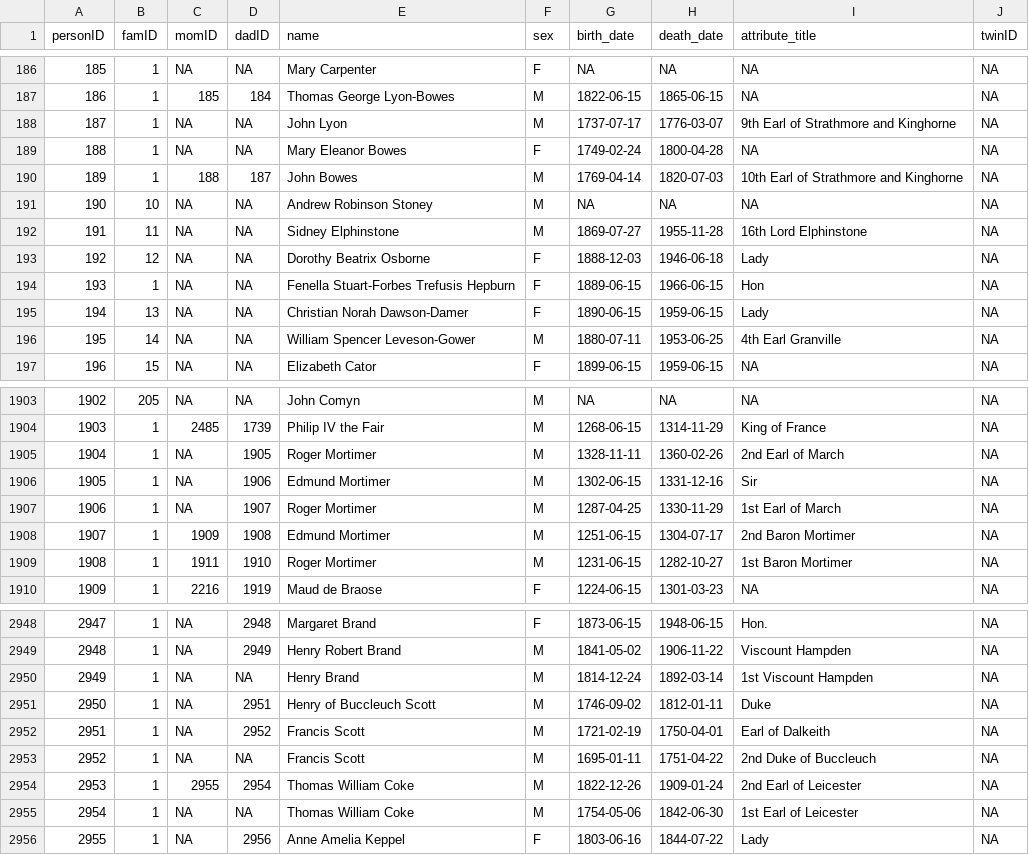
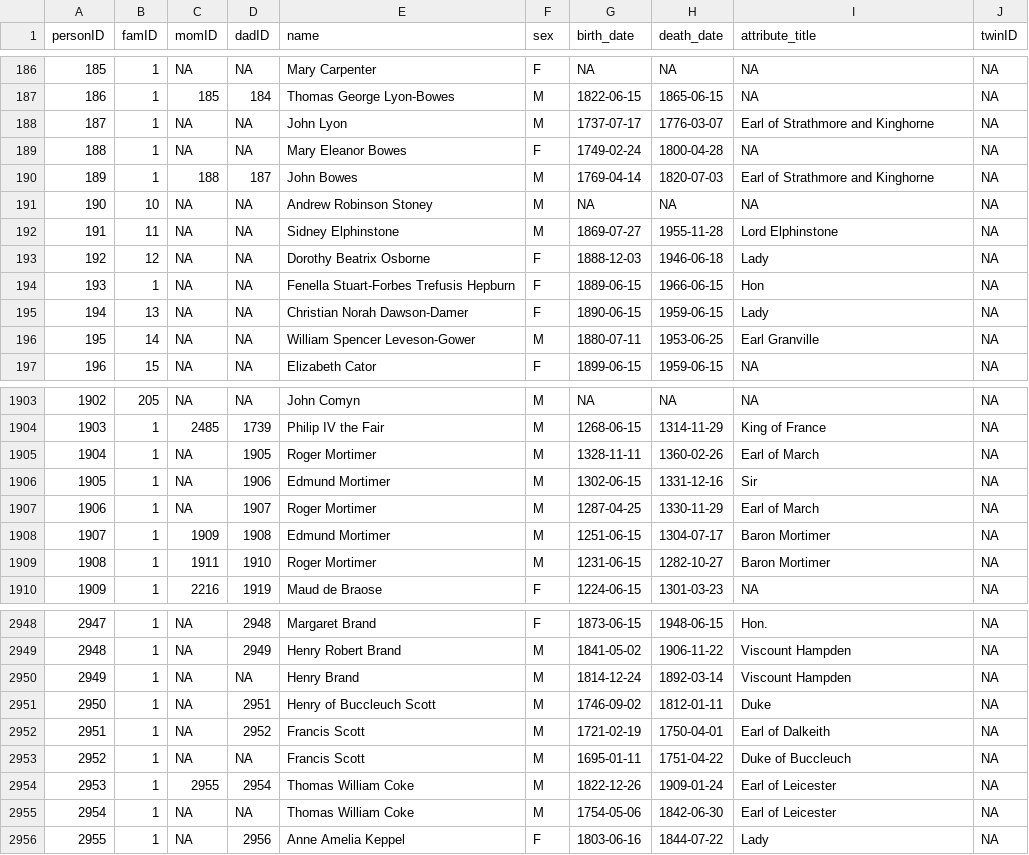
Before and after one commit to R-Computing-Lab/BGmisc, a CSV file: data-raw/royal92.csv, drawn as a sheet; only a part is shown, gaps mark what is left out; the diff covers the shown part only.

```diff
--- a/data-raw/royal92.csv
+++ b/data-raw/royal92.csv
@@ -187,7 +187,7 @@ personID,famID,momID,dadID,name,sex,birth_date,death_date,attribute_title,twinID
 186,1,185,184,Thomas George Lyon-Bowes,M,1822-06-15,1865-06-15,NA,NA
-187,1,NA,NA,John Lyon,M,1737-07-17,1776-03-07,9th Earl of Strathmore and Kinghorne,NA
+187,1,NA,NA,John Lyon,M,1737-07-17,1776-03-07,Earl of Strathmore and Kinghorne,NA
 188,1,NA,NA,Mary Eleanor Bowes,F,1749-02-24,1800-04-28,NA,NA
-189,1,188,187,John Bowes,M,1769-04-14,1820-07-03,10th Earl of Strathmore and Kinghorne,NA
+189,1,188,187,John Bowes,M,1769-04-14,1820-07-03,Earl of Strathmore and Kinghorne,NA
 190,10,NA,NA,Andrew Robinson Stoney,M,NA,NA,NA,NA
-191,11,NA,NA,Sidney Elphinstone,M,1869-07-27,1955-11-28,16th Lord Elphinstone,NA
+191,11,NA,NA,Sidney Elphinstone,M,1869-07-27,1955-11-28,Lord Elphinstone,NA
 192,12,NA,NA,Dorothy Beatrix Osborne,F,1888-12-03,1946-06-18,Lady,NA
@@ -195,3 +195,3 @@ personID,famID,momID,dadID,name,sex,birth_date,death_date,attribute_title,twinID
 194,13,NA,NA,Christian Norah Dawson-Damer,F,1890-06-15,1959-06-15,Lady,NA
-195,14,NA,NA,William Spencer Leveson-Gower,M,1880-07-11,1953-06-25,4th Earl Granville,NA
+195,14,NA,NA,William Spencer Leveson-Gower,M,1880-07-11,1953-06-25,Earl Granville,NA
 196,15,NA,NA,Elizabeth Cator,F,1899-06-15,1959-06-15,NA,NA
@@ -1904,7 +1904,7 @@ personID,famID,momID,dadID,name,sex,birth_date,death_date,attribute_title,twinID
 1903,1,2485,1739,Philip IV the Fair,M,1268-06-15,1314-11-29,King of France,NA
-1904,1,NA,1905,Roger Mortimer,M,1328-11-11,1360-02-26,2nd Earl of March,NA
+1904,1,NA,1905,Roger Mortimer,M,1328-11-11,1360-02-26,Earl of March,NA
 1905,1,NA,1906,Edmund Mortimer,M,1302-06-15,1331-12-16,Sir,NA
-1906,1,NA,1907,Roger Mortimer,M,1287-04-25,1330-11-29,1st Earl of March,NA
-1907,1,1909,1908,Edmund Mortimer,M,1251-06-15,1304-07-17,2nd Baron Mortimer,NA
-1908,1,1911,1910,Roger Mortimer,M,1231-06-15,1282-10-27,1st Baron Mortimer,NA
+1906,1,NA,1907,Roger Mortimer,M,1287-04-25,1330-11-29,Earl of March,NA
+1907,1,1909,1908,Edmund Mortimer,M,1251-06-15,1304-07-17,Baron Mortimer,NA
+1908,1,1911,1910,Roger Mortimer,M,1231-06-15,1282-10-27,Baron Mortimer,NA
 1909,1,2216,1919,Maud de Braose,F,1224-06-15,1301-03-23,NA,NA
@@ -2949,8 +2949,8 @@ personID,famID,momID,dadID,name,sex,birth_date,death_date,attribute_title,twinID
 2948,1,NA,2949,Henry Robert Brand,M,1841-05-02,1906-11-22,Viscount Hampden,NA
-2949,1,NA,NA,Henry Brand,M,1814-12-24,1892-03-14,1st Viscount Hampden,NA
+2949,1,NA,NA,Henry Brand,M,1814-12-24,1892-03-14,Viscount Hampden,NA
 2950,1,NA,2951,Henry of Buccleuch Scott,M,1746-09-02,1812-01-11,Duke,NA
 2951,1,NA,2952,Francis Scott,M,1721-02-19,1750-04-01,Earl of Dalkeith,NA
-2952,1,NA,NA,Francis Scott,M,1695-01-11,1751-04-22,2nd Duke of Buccleuch,NA
-2953,1,2955,2954,Thomas William Coke,M,1822-12-26,1909-01-24,2nd Earl of Leicester,NA
-2954,1,NA,NA,Thomas William Coke,M,1754-05-06,1842-06-30,1st Earl of Leicester,NA
+2952,1,NA,NA,Francis Scott,M,1695-01-11,1751-04-22,Duke of Buccleuch,NA
+2953,1,2955,2954,Thomas William Coke,M,1822-12-26,1909-01-24,Earl of Leicester,NA
+2954,1,NA,NA,Thomas William Coke,M,1754-05-06,1842-06-30,Earl of Leicester,NA
 2955,1,NA,2956,Anne Amelia Keppel,F,1803-06-16,1844-07-22,Lady,NA
```
Also changed, not shown: 74 edited cells elsewhere in this file, 2 other files.
